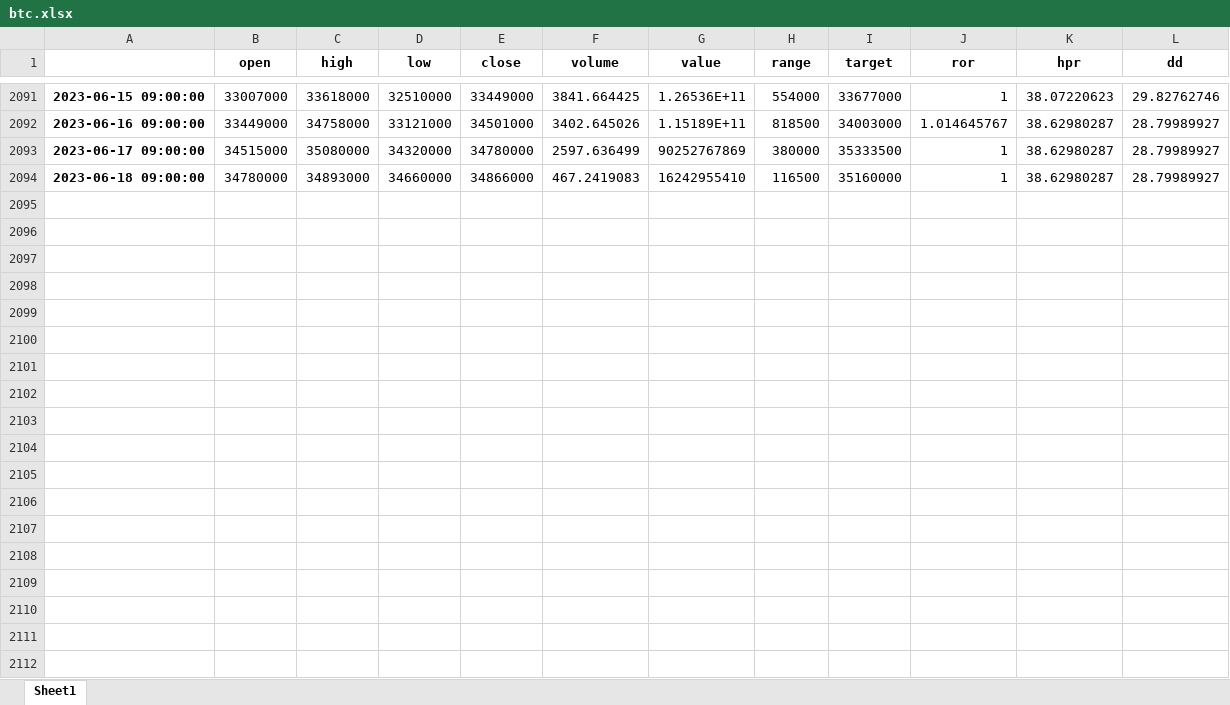
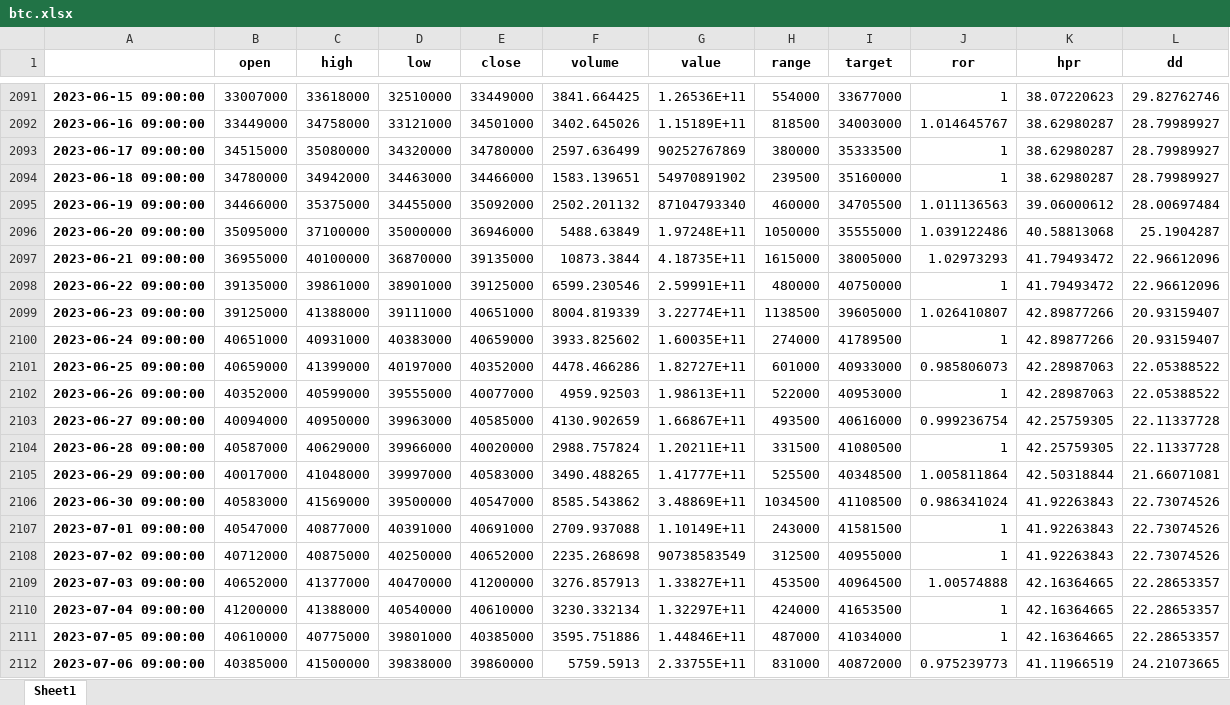
Before and after one commit to syw1109/my-document, an Excel workbook: btc.xlsx, sheet Sheet1, drawn as a sheet; only a part is shown, gaps mark what is left out; values as stored, in another font and other column widths than the file's, no borders; the diff covers the shown part only; the diff names each change by its address in the sheet, - before the commit and + after, or states it on an @@ line.

```diff
--- a/btc.xlsx (sheet Sheet1)
+++ b/btc.xlsx (sheet Sheet1)
-C2094 (high): 34893000
+C2094 (high): 34942000
-D2094 (low): 34660000
+D2094 (low): 34463000
-E2094 (close): 34866000
+E2094 (close): 34466000
-F2094 (volume): 467.2419083
+F2094 (volume): 1583.139651
-G2094 (value): 16242955410
+G2094 (value): 54970891902
-H2094 (range): 116500
+H2094 (range): 239500
+row 2095: 2023-06-19 09:00:00 | 34466000 | 35375000 | 34455000 | 35092000 | 2502.201132 | 87104793340 | 460000 | 34705500 | 1.011136563 | 39.06000612 | 28.00697484
+row 2096: 2023-06-20 09:00:00 | 35095000 | 37100000 | 35000000 | 36946000 | 5488.63849 | 1.97248E+11 | 1050000 | 35555000 | 1.039122486 | 40.58813068 | 25.1904287
+row 2097: 2023-06-21 09:00:00 | 36955000 | 40100000 | 36870000 | 39135000 | 10873.3844 | 4.18735E+11 | 1615000 | 38005000 | 1.02973293 | 41.79493472 | 22.96612096
+row 2098: 2023-06-22 09:00:00 | 39135000 | 39861000 | 38901000 | 39125000 | 6599.230546 | 2.59991E+11 | 480000 | 40750000 | 1 | 41.79493472 | 22.96612096
+row 2099: 2023-06-23 09:00:00 | 39125000 | 41388000 | 39111000 | 40651000 | 8004.819339 | 3.22774E+11 | 1138500 | 39605000 | 1.026410807 | 42.89877266 | 20.93159407
+row 2100: 2023-06-24 09:00:00 | 40651000 | 40931000 | 40383000 | 40659000 | 3933.825602 | 1.60035E+11 | 274000 | 41789500 | 1 | 42.89877266 | 20.93159407
+row 2101: 2023-06-25 09:00:00 | 40659000 | 41399000 | 40197000 | 40352000 | 4478.466286 | 1.82727E+11 | 601000 | 40933000 | 0.985806073 | 42.28987063 | 22.05388522
+row 2102: 2023-06-26 09:00:00 | 40352000 | 40599000 | 39555000 | 40077000 | 4959.92503 | 1.98613E+11 | 522000 | 40953000 | 1 | 42.28987063 | 22.05388522
+row 2103: 2023-06-27 09:00:00 | 40094000 | 40950000 | 39963000 | 40585000 | 4130.902659 | 1.66867E+11 | 493500 | 40616000 | 0.999236754 | 42.25759305 | 22.11337728
+row 2104: 2023-06-28 09:00:00 | 40587000 | 40629000 | 39966000 | 40020000 | 2988.757824 | 1.20211E+11 | 331500 | 41080500 | 1 | 42.25759305 | 22.11337728
+row 2105: 2023-06-29 09:00:00 | 40017000 | 41048000 | 39997000 | 40583000 | 3490.488265 | 1.41777E+11 | 525500 | 40348500 | 1.005811864 | 42.50318844 | 21.66071081
+row 2106: 2023-06-30 09:00:00 | 40583000 | 41569000 | 39500000 | 40547000 | 8585.543862 | 3.48869E+11 | 1034500 | 41108500 | 0.986341024 | 41.92263843 | 22.73074526
+row 2107: 2023-07-01 09:00:00 | 40547000 | 40877000 | 40391000 | 40691000 | 2709.937088 | 1.10149E+11 | 243000 | 41581500 | 1 | 41.92263843 | 22.73074526
+row 2108: 2023-07-02 09:00:00 | 40712000 | 40875000 | 40250000 | 40652000 | 2235.268698 | 90738583549 | 312500 | 40955000 | 1 | 41.92263843 | 22.73074526
+row 2109: 2023-07-03 09:00:00 | 40652000 | 41377000 | 40470000 | 41200000 | 3276.857913 | 1.33827E+11 | 453500 | 40964500 | 1.00574888 | 42.16364665 | 22.28653357
+row 2110: 2023-07-04 09:00:00 | 41200000 | 41388000 | 40540000 | 40610000 | 3230.332134 | 1.32297E+11 | 424000 | 41653500 | 1 | 42.16364665 | 22.28653357
+row 2111: 2023-07-05 09:00:00 | 40610000 | 40775000 | 39801000 | 40385000 | 3595.751886 | 1.44846E+11 | 487000 | 41034000 | 1 | 42.16364665 | 22.28653357
+row 2112: 2023-07-06 09:00:00 | 40385000 | 41500000 | 39838000 | 39860000 | 5759.5913 | 2.33755E+11 | 831000 | 40872000 | 0.975239773 | 41.11966519 | 24.21073665
```
Also changed, not shown: 115 added rows elsewhere in this sheet, ada.xlsx, eth.xlsx, 4 other files.
